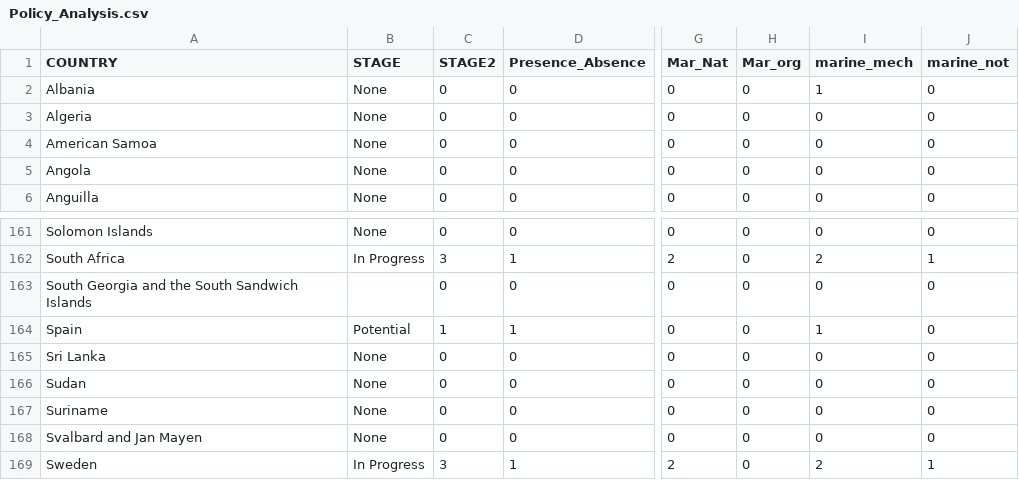
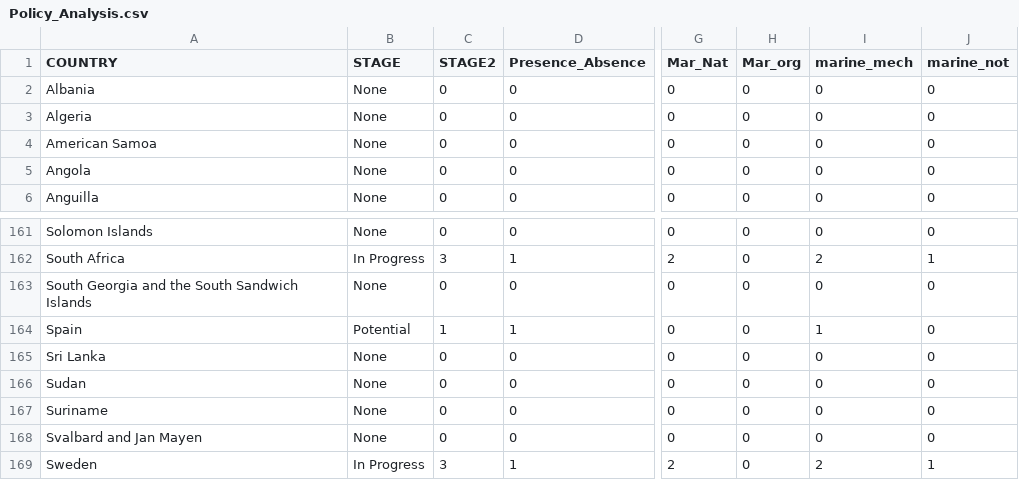
Before and after one commit to shumwayn/Marine-NNL-database, a CSV file: Policy_Analysis.csv, drawn as a sheet; only a part is shown, gaps mark what is left out; the diff names each change by its address in the sheet, - before the commit and + after, or states it on an @@ line.

Commit message:
updating p values in Fig1/2 code

```diff
--- a/Policy_Analysis.csv
+++ b/Policy_Analysis.csv
-I2 (marine_mech): 1
+I2 (marine_mech): 0
-B163 (STAGE): (empty)
+B163 (STAGE): None
```
Also changed, not shown: Offsets by country.csv, 1 other file.
